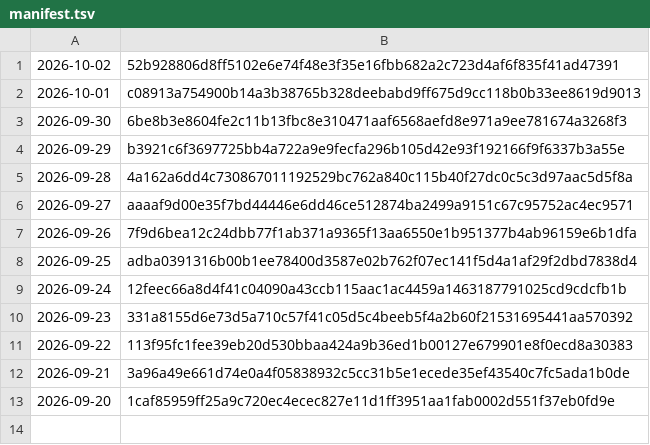
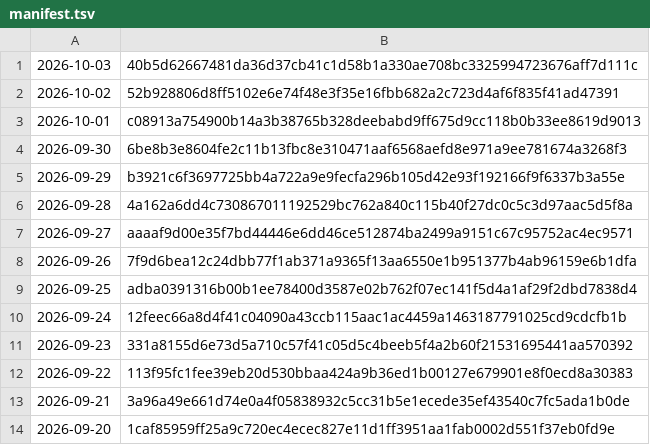
Before and after one commit to grahamwheaton/rupert-reading-missions, a TSV file: published/archive/manifest.tsv, drawn as a sheet.

```diff
--- a/published/archive/manifest.tsv
+++ b/published/archive/manifest.tsv
@@ -1 +1,2 @@
+2026-10-03	40b5d62667481da36d37cb41c1d58b1a330ae708bc3325994723676aff7d111c
 2026-10-02	52b928806d8ff5102e6e74f48e3f35e16fbb682a2c723d4af6f835f41ad47391
```
Also changed, not shown: 7 other files.
